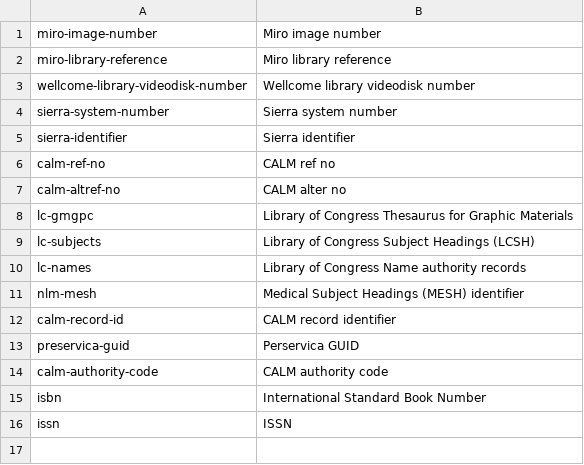
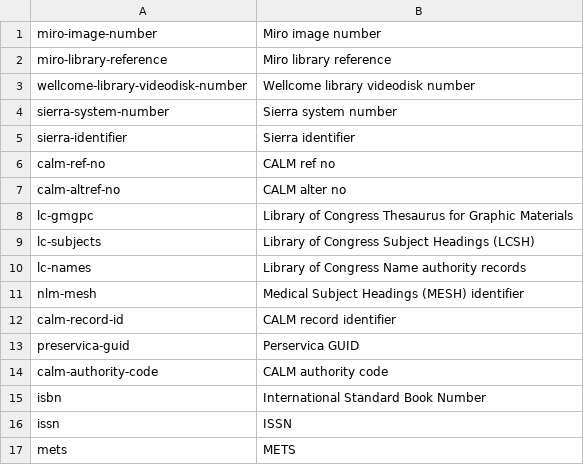
Before and after one commit to wellcomecollection/catalogue-pipeline, a CSV file: common/internal_model/src/main/resources/identifier-schemes.csv, drawn as a sheet; the diff names each change by its address in the sheet, - before the commit and + after, or states it on an @@ line.

Commit message:
Add mets as a valid identifier-type

```diff
--- a/common/internal_model/src/main/resources/identifier-schemes.csv
+++ b/common/internal_model/src/main/resources/identifier-schemes.csv
+row 17: mets | METS
```
Also changed, not shown: 3 other files.
